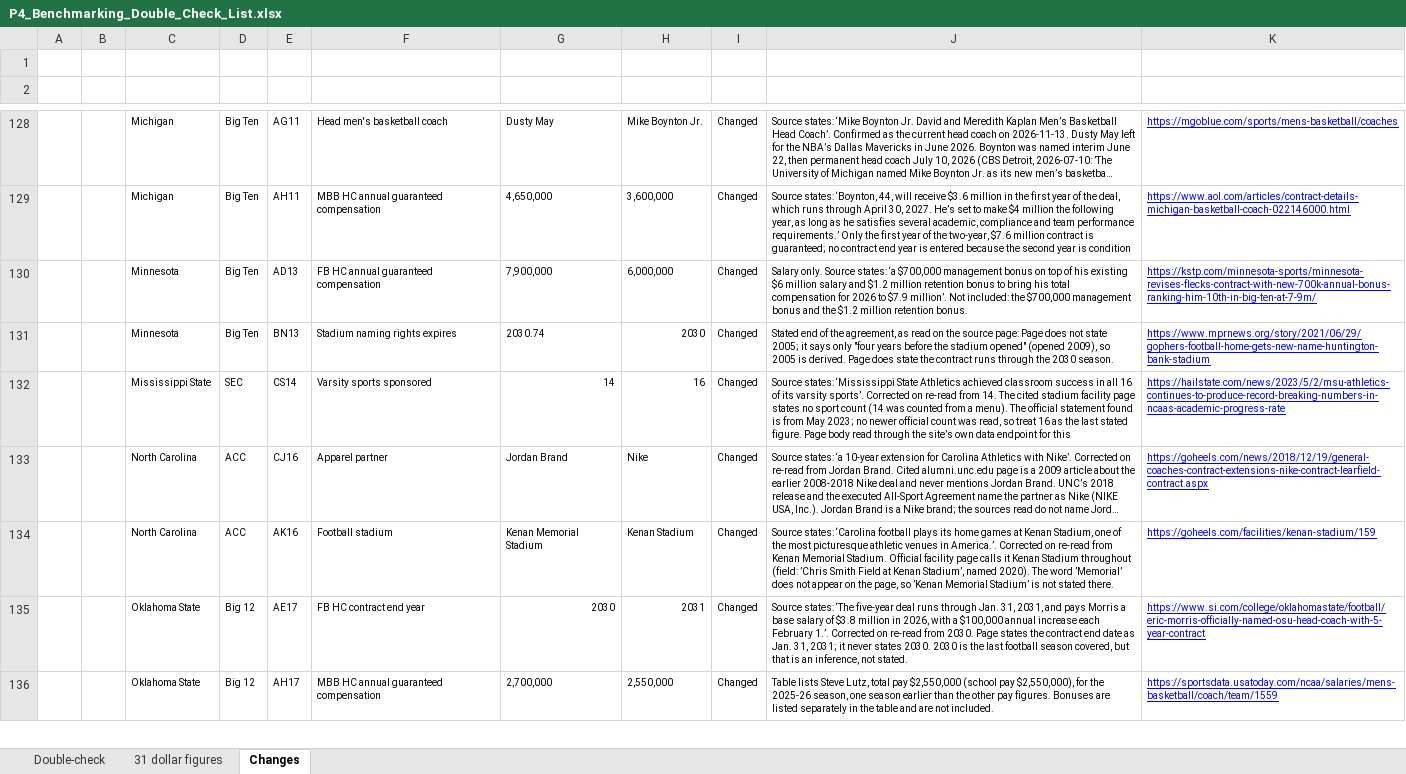
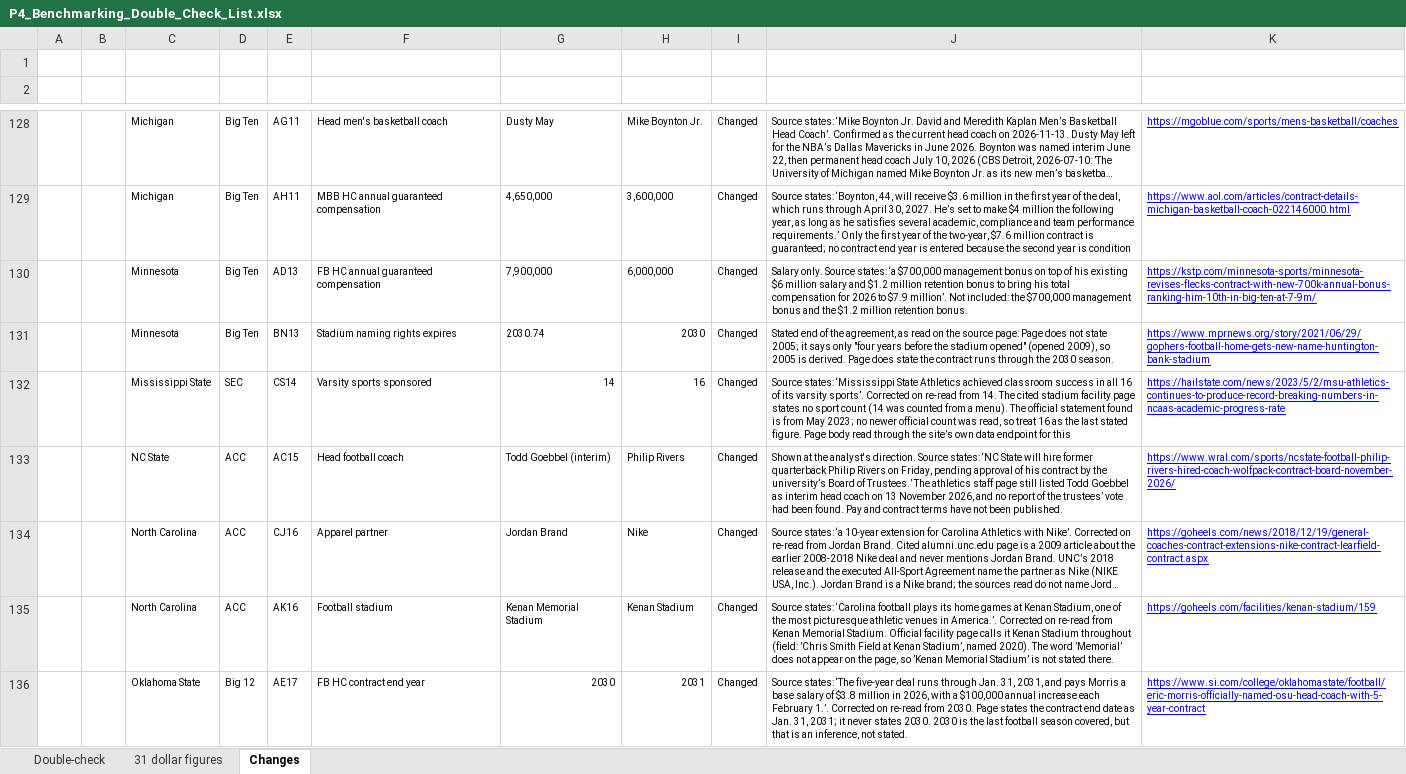
Before and after one commit to wondimagegndawit/sportsnews, an Excel workbook: benchmarking/P4_Benchmarking_Double_Check_List.xlsx, sheet Changes, drawn as a sheet; only a part is shown, gaps mark what is left out; the shorter side is filled out with more unchanged rows; long unchanged cells end in …; values as stored, in another font and other column widths than the file's, no borders; the diff names each change by its address in the sheet, - before the commit and + after, or states it on an @@ line.

```diff
--- a/benchmarking/P4_Benchmarking_Double_Check_List.xlsx (sheet Changes)
+++ b/benchmarking/P4_Benchmarking_Double_Check_List.xlsx (sheet Changes)
+row 133:  |  | NC State | ACC | AC15 | Head football coach | Todd Goebbel (interim) | Philip Rivers | Changed | Shown at the analyst's direction. Source states: ‘NC State will hire former quarterback Philip Rivers on Friday, pending approval of his contract by the university’s Board of Trustees.’ The athletics staff page still listed Todd Goebbel as interim head coach on 13 November 2026, and no report of the trustees’ vote had been found. Pay and contract terms have not been published. | https://www.wral.com/sports/ncstate-football-philip-rivers-hired-coach-wolfpack-contract-board-november-2026/
```
Also changed, not shown: sheet Double-check, benchmarking/Power4_Athletic_Department_Benchmarking.xlsx, 5 other files.
